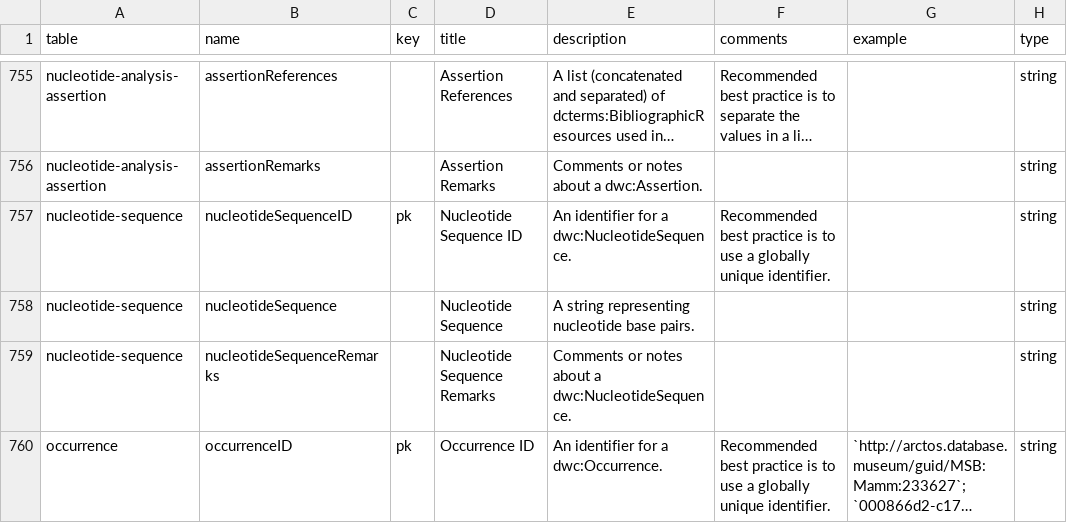
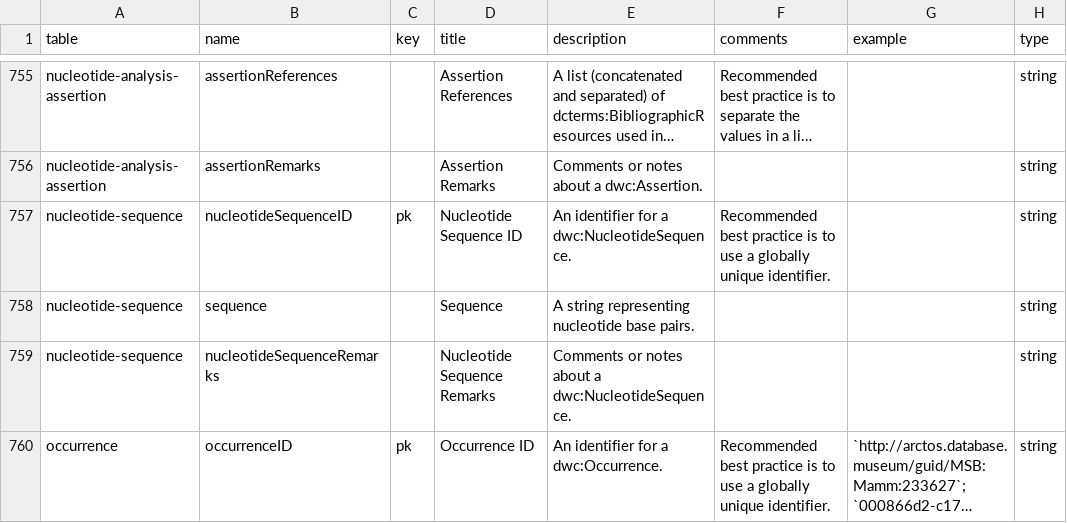
Before and after one commit to gbif/dwc-dp, a CSV file: vocabulary/dwc-dp-fields.csv, drawn as a sheet; only a part is shown, gaps mark what is left out; long unchanged cells end in …; the diff names each change by its address in the sheet, - before the commit and + after, or states it on an @@ line.

Commit message:
Change nucleotideSequence to sequence.

```diff
--- a/vocabulary/dwc-dp-fields.csv
+++ b/vocabulary/dwc-dp-fields.csv
-B758 (name): nucleotideSequence
+B758 (name): sequence
-D758 (title): Nucleotide Sequence
+D758 (title): Sequence
```
Also changed, not shown: 3 other files.
